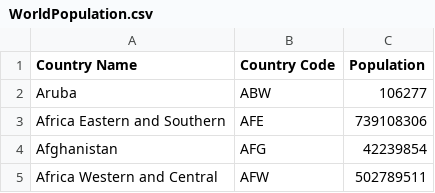
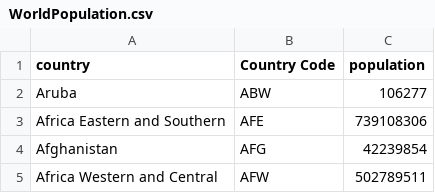
Before and after one commit to hengziying/FIT3179, a CSV file: WorldPopulation.csv, drawn as a sheet; only a part is shown.

Commit message:
Update WorldPopulation.csv

```diff
--- a/WorldPopulation.csv
+++ b/WorldPopulation.csv
@@ -1,2 +1,2 @@
-Country Name,Country Code,Population
+country,Country Code,population
 Aruba,ABW,106277
```
